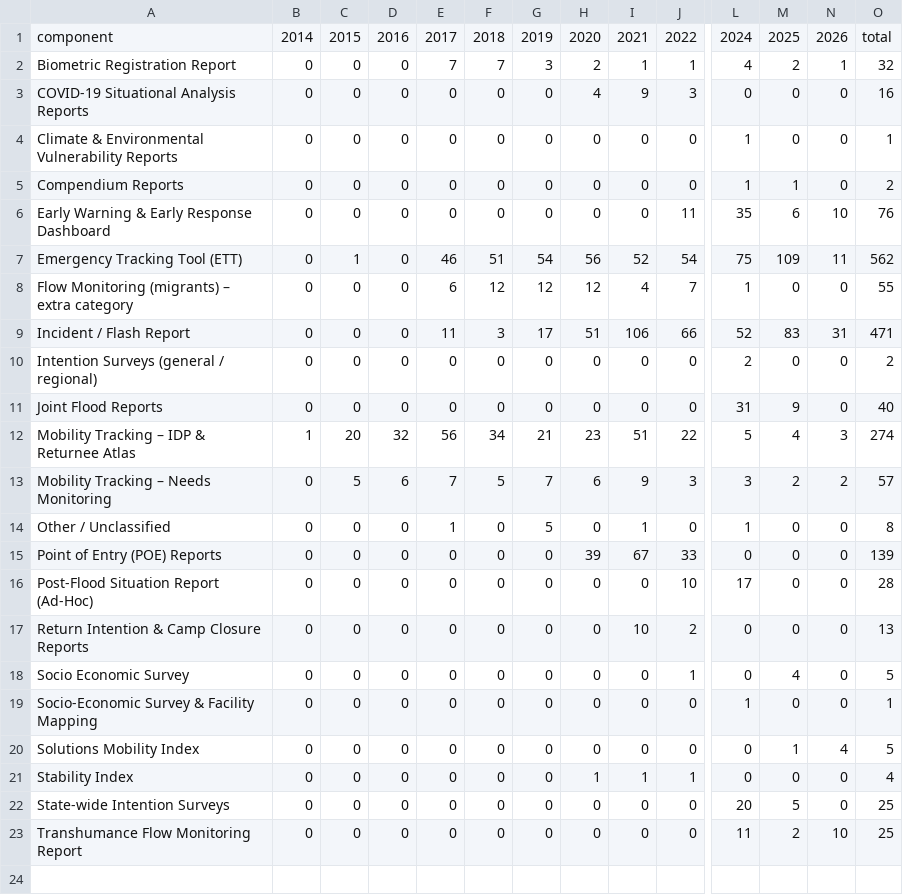
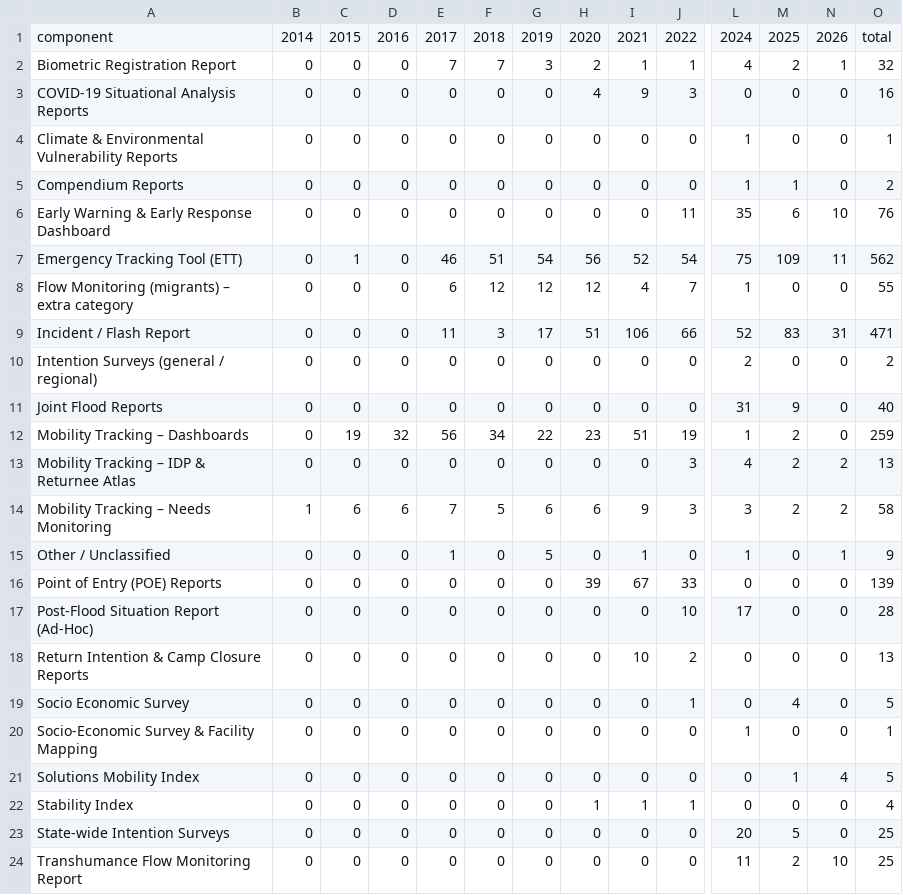
Before and after one commit to Pelumi-2025/dtm-nigeria-tracker, a CSV file: data/counts_component_by_year.csv, drawn as a sheet; only a part is shown, gaps mark what is left out; addresses are those after the commit; rows hold the shown columns only; the diff names each change by its address in the sheet, - before the commit and + after, or states it on an @@ line.

```diff
--- a/data/counts_component_by_year.csv
+++ b/data/counts_component_by_year.csv
+row 12: Mobility Tracking – Dashboards | 0 | 19 | 32 | 56 | 34 | 22 | 23 | 51 | 19 | 1 | 2 | 0 | 259
-B13: 1
+B13: 0
-C13: 20
+C13: 0
-D13: 32
+D13: 0
-E13: 56
+E13: 0
-F13: 34
+F13: 0
-G13: 21
+G13: 0
-H13: 23
+H13: 0
-I13: 51
+I13: 0
-J13: 22
+J13: 3
-L13: 5
+L13: 4
-M13: 4
+M13: 2
-N13: 3
+N13: 2
-O13: 274
+O13: 13
-B14: 0
+B14: 1
-C14: 5
+C14: 6
-G14: 7
+G14: 6
-O14: 57
+O14: 58
-N15: 0
+N15: 1
-O15: 8
+O15: 9
```
Also changed, not shown: data/reports.csv, 2 other files.
